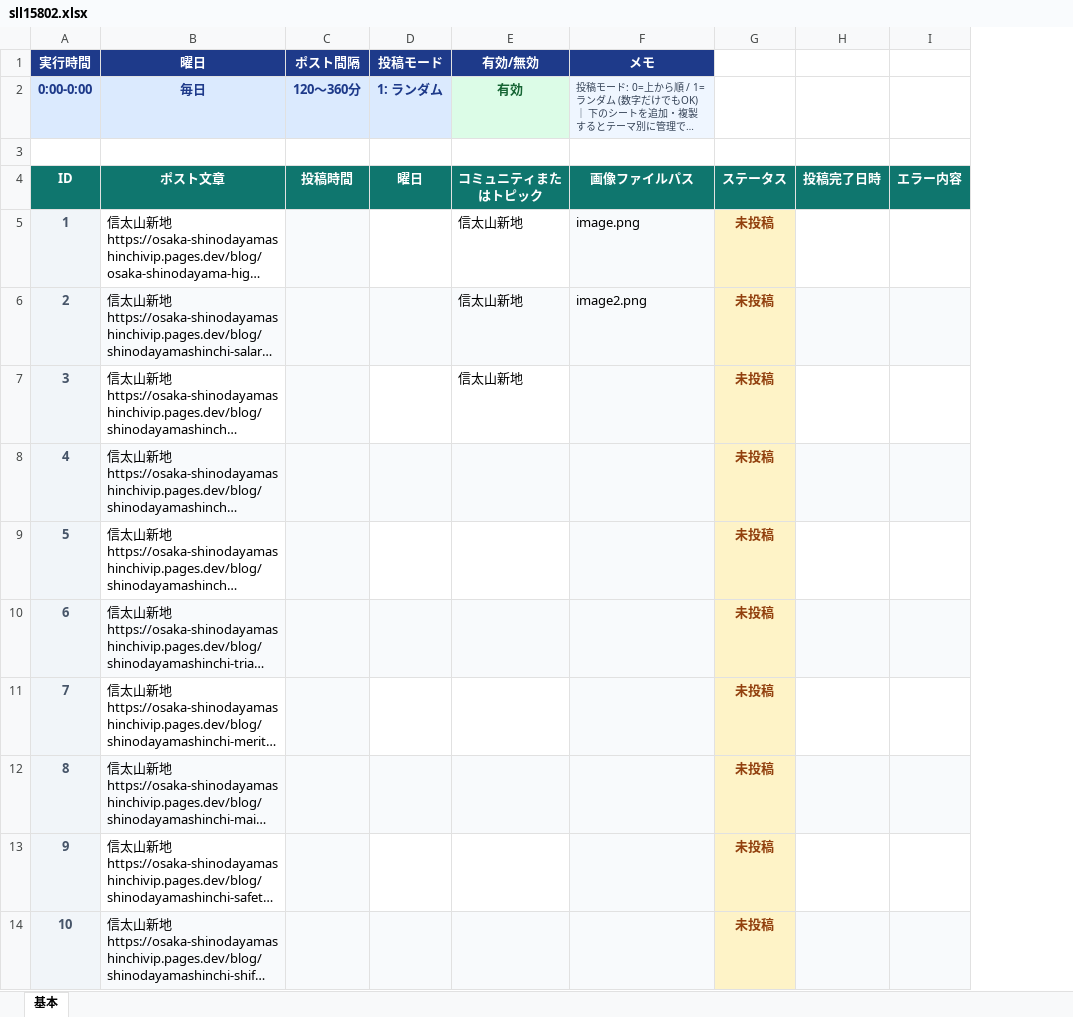
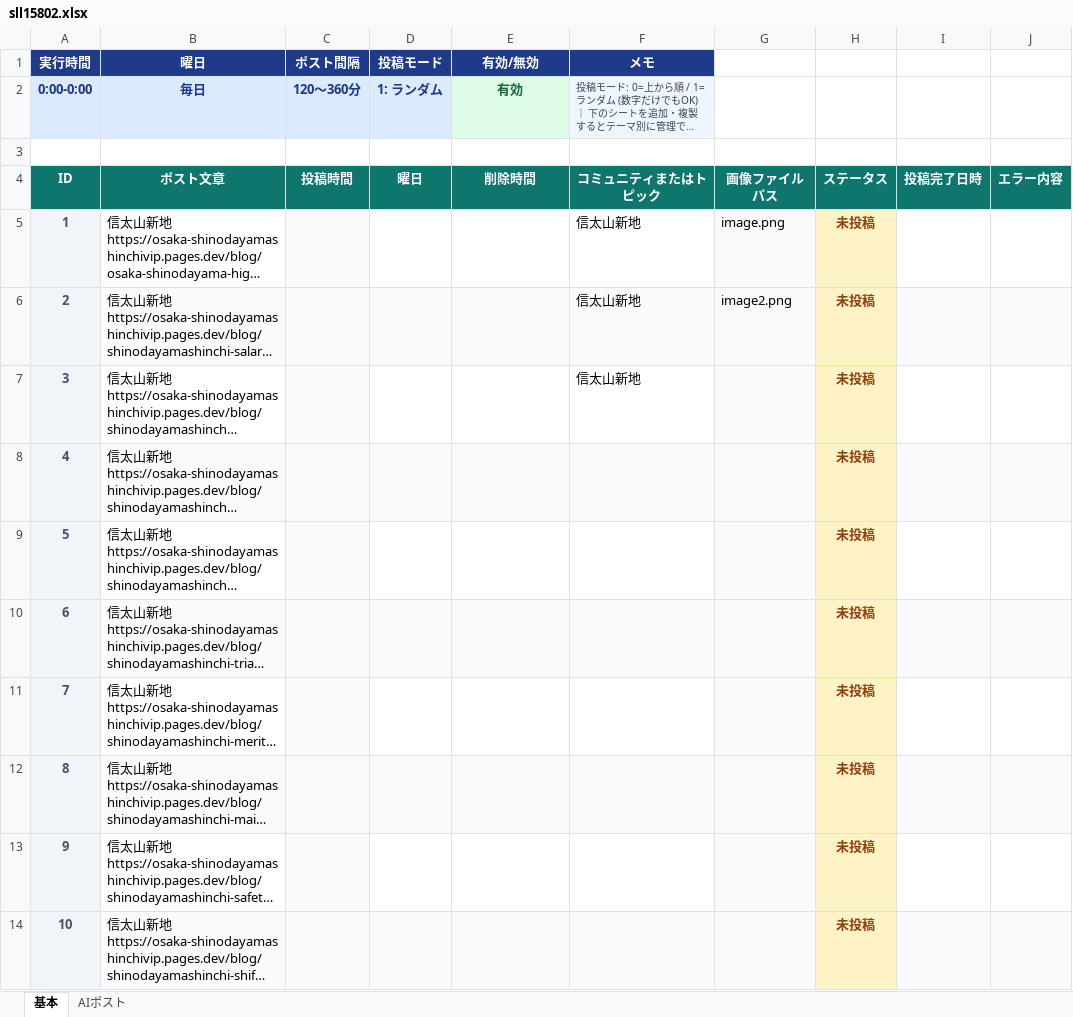
Before and after one commit to shinky0924-wq/ThreadsAutoPoster, an Excel workbook: public/download/sll15802.xlsx, sheet 基本, drawn as a sheet; only a part is shown; long unchanged cells end in …; values as stored, in another font and other column widths than the file's, no borders; conditional formats not drawn; the diff covers the shown part only; the diff names each change by its address in the sheet, - before the commit and + after, or states it on an @@ line.

```diff
--- a/public/download/sll15802.xlsx (sheet 基本)
+++ b/public/download/sll15802.xlsx (sheet 基本)
+sheet tab: AIポスト
+column G, rows 4-6: 画像ファイルパス | image.png | image2.png
-E4 (有効/無効): コミュニティまたはトピック
+E4 (有効/無効): 削除時間
-F4 (メモ): 画像ファイルパス
+F4 (メモ): コミュニティまたはトピック
-E5:E7 (有効/無効): 信太山新地
+E5:E7 (有効/無効): (empty)
-F5 (メモ): image.png
+F5 (メモ): 信太山新地
-F5 fill: #F8FAFC
+F5 fill: none
-F6 (メモ): image2.png
+F6 (メモ): 信太山新地
-F7 (メモ): (empty)
+F7 (メモ): 信太山新地
-F7 fill: #F8FAFC
+F7 fill: none
-F9 fill: #F8FAFC
+F9 fill: none
-F11 fill: #F8FAFC
+F11 fill: none
-F13 fill: #F8FAFC
+F13 fill: none
```
Also changed, not shown: cell formats elsewhere in this sheet, ThreadsAutoPoster_Windows_Package (36)/アカウント情報.xlsx, public/data/jhtwj2.xlsx, 21 other files.
